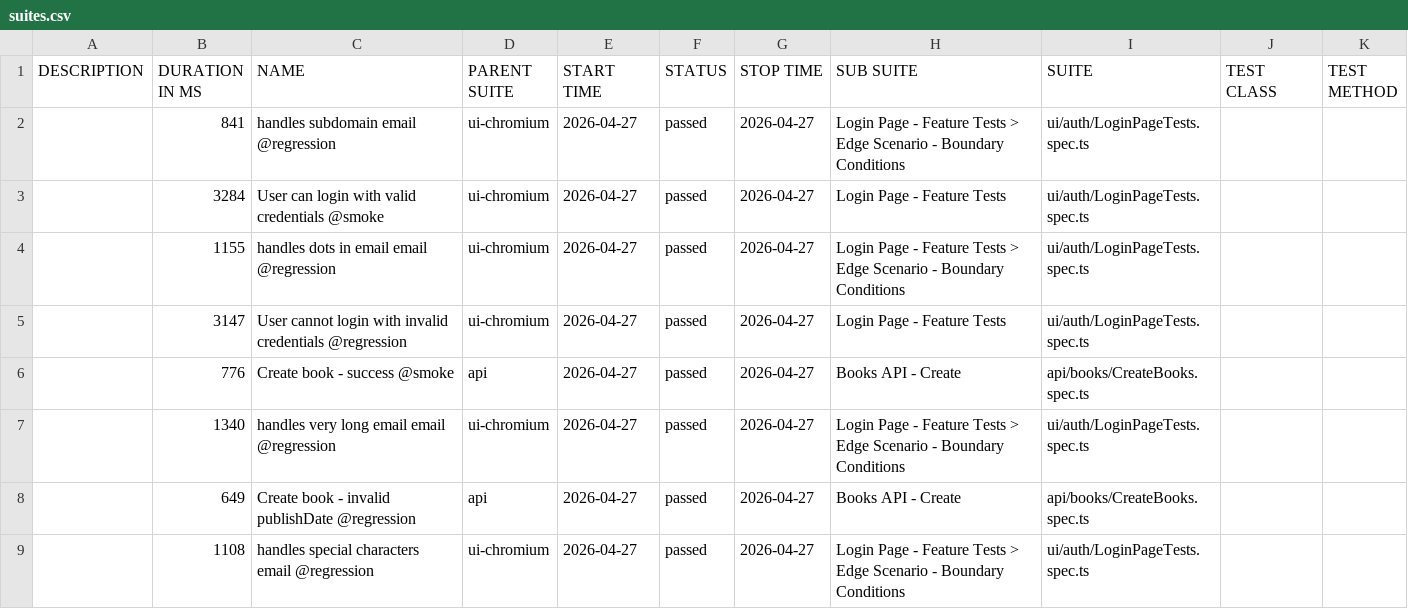
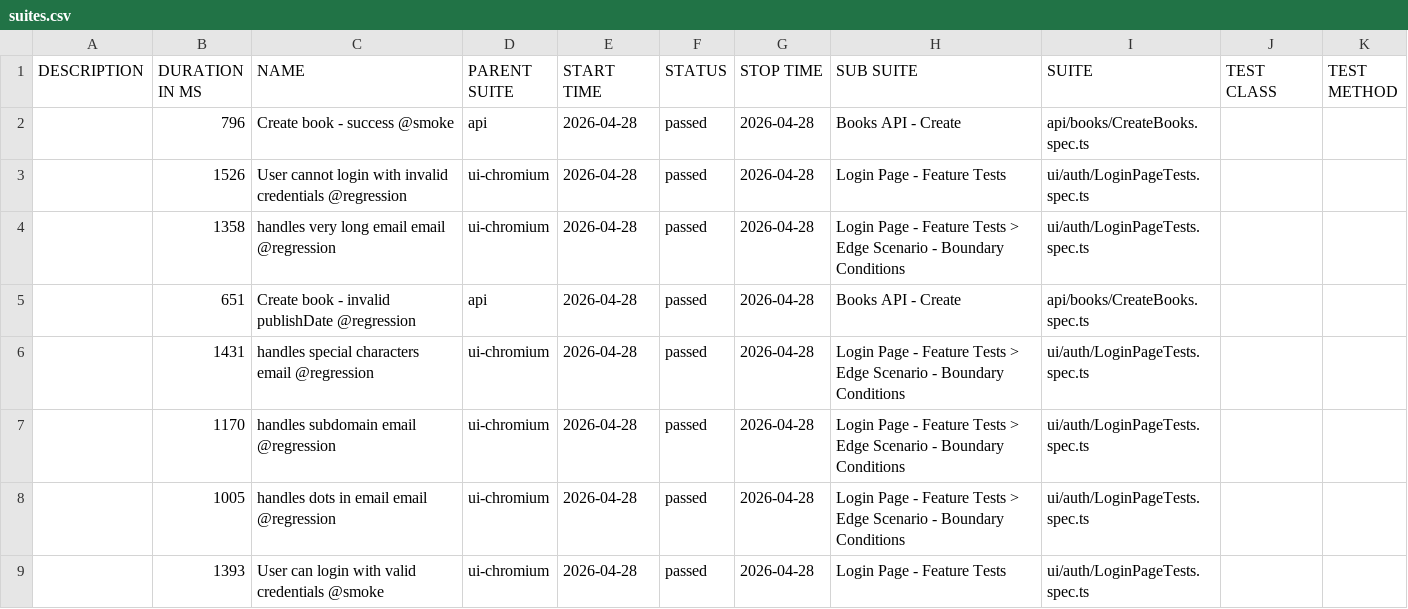
Before and after one commit to GalynaUdaltsova/bookstore-api-playwright, a CSV file: data/suites.csv, drawn as a sheet.

```diff
--- a/data/suites.csv
+++ b/data/suites.csv
@@ -1,9 +1,9 @@
 "DESCRIPTION","DURATION IN MS","NAME","PARENT SUITE","START TIME","STATUS","STOP TIME","SUB SUITE","SUITE","TEST CLASS","TEST METHOD"
-"","841","handles subdomain email @regression","ui-chromium","2026-04-27","passed","2026-04-27","Login Page - Feature Tests > Edge Scenario - Boundary Conditions","ui/auth/LoginPageTests.spec.ts","",""
-"","3284","User can login with valid credentials @smoke","ui-chromium","2026-04-27","passed","2026-04-27","Login Page - Feature Tests","ui/auth/LoginPageTests.spec.ts","",""
-"","1155","handles dots in email email @regression","ui-chromium","2026-04-27","passed","2026-04-27","Login Page - Feature Tests > Edge Scenario - Boundary Conditions","ui/auth/LoginPageTests.spec.ts","",""
-"","3147","User cannot login with invalid credentials @regression","ui-chromium","2026-04-27","passed","2026-04-27","Login Page - Feature Tests","ui/auth/LoginPageTests.spec.ts","",""
-"","776","Create book - success @smoke","api","2026-04-27","passed","2026-04-27","Books API - Create","api/books/CreateBooks.spec.ts","",""
-"","1340","handles very long email email @regression","ui-chromium","2026-04-27","passed","2026-04-27","Login Page - Feature Tests > Edge Scenario - Boundary Conditions","ui/auth/LoginPageTests.spec.ts","",""
-"","649","Create book - invalid publishDate @regression","api","2026-04-27","passed","2026-04-27","Books API - Create","api/books/CreateBooks.spec.ts","",""
-"","1108","handles special characters email @regression","ui-chromium","2026-04-27","passed","2026-04-27","Login Page - Feature Tests > Edge Scenario - Boundary Conditions","ui/auth/LoginPageTests.spec.ts","",""
+"","796","Create book - success @smoke","api","2026-04-28","passed","2026-04-28","Books API - Create","api/books/CreateBooks.spec.ts","",""
+"","1526","User cannot login with invalid credentials @regression","ui-chromium","2026-04-28","passed","2026-04-28","Login Page - Feature Tests","ui/auth/LoginPageTests.spec.ts","",""
+"","1358","handles very long email email @regression","ui-chromium","2026-04-28","passed","2026-04-28","Login Page - Feature Tests > Edge Scenario - Boundary Conditions","ui/auth/LoginPageTests.spec.ts","",""
+"","651","Create book - invalid publishDate @regression","api","2026-04-28","passed","2026-04-28","Books API - Create","api/books/CreateBooks.spec.ts","",""
+"","1431","handles special characters email @regression","ui-chromium","2026-04-28","passed","2026-04-28","Login Page - Feature Tests > Edge Scenario - Boundary Conditions","ui/auth/LoginPageTests.spec.ts","",""
+"","1170","handles subdomain email @regression","ui-chromium","2026-04-28","passed","2026-04-28","Login Page - Feature Tests > Edge Scenario - Boundary Conditions","ui/auth/LoginPageTests.spec.ts","",""
+"","1005","handles dots in email email @regression","ui-chromium","2026-04-28","passed","2026-04-28","Login Page - Feature Tests > Edge Scenario - Boundary Conditions","ui/auth/LoginPageTests.spec.ts","",""
+"","1393","User can login with valid credentials @smoke","ui-chromium","2026-04-28","passed","2026-04-28","Login Page - Feature Tests","ui/auth/LoginPageTests.spec.ts","",""
```
Also changed, not shown: 45 other files.
